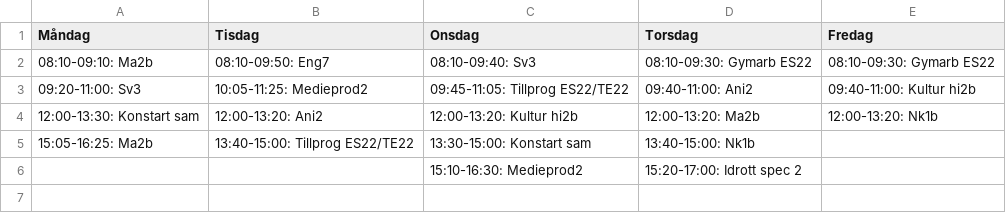
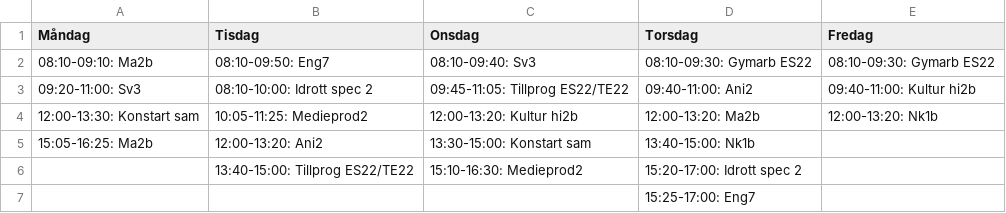
Before and after one commit to albinhasanaj/TE4, a CSV file: class_schedules/ES22.csv, drawn as a sheet.

```diff
--- a/class_schedules/ES22.csv
+++ b/class_schedules/ES22.csv
@@ -2,5 +2,6 @@
 08:10-09:10: Ma2b,08:10-09:50: Eng7,08:10-09:40: Sv3,08:10-09:30: Gymarb ES22,08:10-09:30: Gymarb ES22
-09:20-11:00: Sv3,10:05-11:25: Medieprod2,09:45-11:05: Tillprog ES22/TE22,09:40-11:00: Ani2,09:40-11:00: Kultur hi2b
-12:00-13:30: Konstart sam,12:00-13:20: Ani2,12:00-13:20: Kultur hi2b,12:00-13:20: Ma2b,12:00-13:20: Nk1b
-15:05-16:25: Ma2b,13:40-15:00: Tillprog ES22/TE22,13:30-15:00: Konstart sam,13:40-15:00: Nk1b,
-,,15:10-16:30: Medieprod2,15:20-17:00: Idrott spec 2,
+09:20-11:00: Sv3,08:10-10:00: Idrott spec 2,09:45-11:05: Tillprog ES22/TE22,09:40-11:00: Ani2,09:40-11:00: Kultur hi2b
+12:00-13:30: Konstart sam,10:05-11:25: Medieprod2,12:00-13:20: Kultur hi2b,12:00-13:20: Ma2b,12:00-13:20: Nk1b
+15:05-16:25: Ma2b,12:00-13:20: Ani2,13:30-15:00: Konstart sam,13:40-15:00: Nk1b,
+,13:40-15:00: Tillprog ES22/TE22,15:10-16:30: Medieprod2,15:20-17:00: Idrott spec 2,
+,,,15:25-17:00: Eng7,
```
Also changed, not shown: class_schedules/EE22.csv, class_schedules/EE23.csv, 4 other files.
